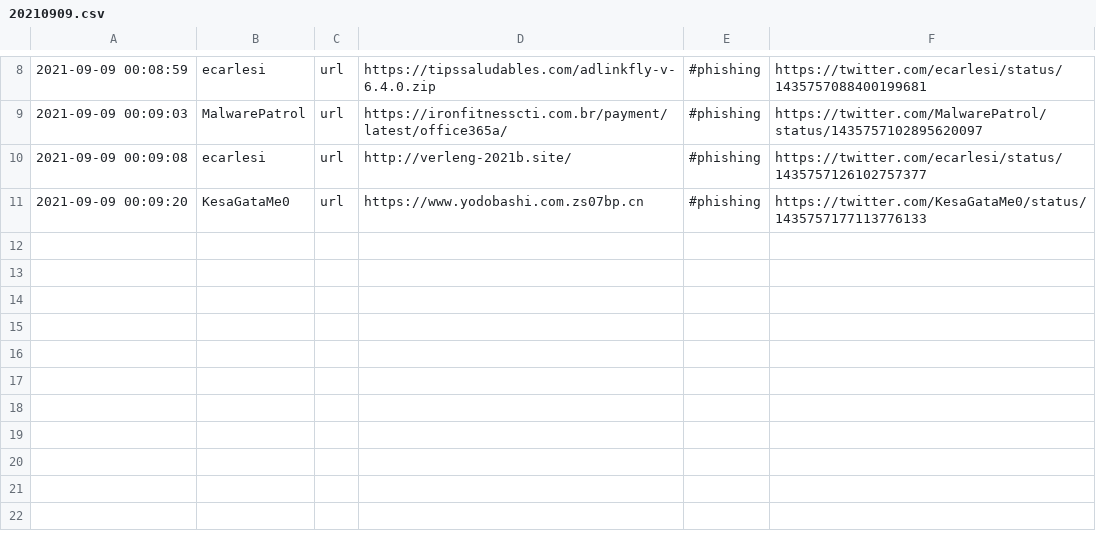
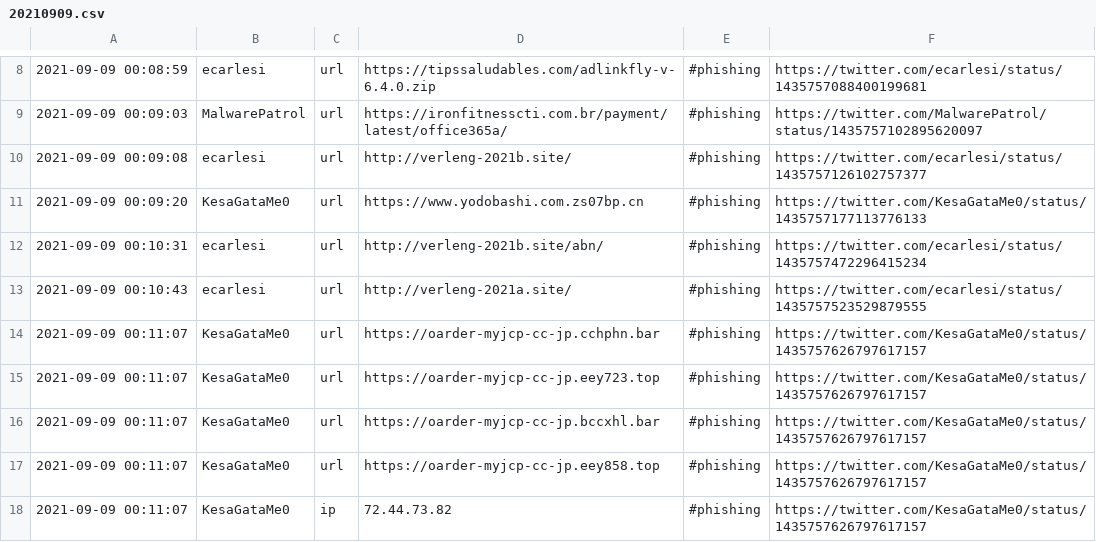
Before and after one commit to Shivammalaviya/TweetFeed, a CSV file: Sep_2021/20210909.csv, drawn as a sheet; only a part is shown, gaps mark what is left out; the diff names each change by its address in the sheet, - before the commit and + after, or states it on an @@ line.

```diff
--- a/Sep_2021/20210909.csv
+++ b/Sep_2021/20210909.csv
+row 12: 2021-09-09 00:10:31 | ecarlesi | url | http://verleng-2021b.site/abn/ | #phishing | https://twitter.com/ecarlesi/status/1435757472296415234
+row 13: 2021-09-09 00:10:43 | ecarlesi | url | http://verleng-2021a.site/ | #phishing | https://twitter.com/ecarlesi/status/1435757523529879555
+row 14: 2021-09-09 00:11:07 | KesaGataMe0 | url | https://oarder-myjcp-cc-jp.cchphn.bar | #phishing | https://twitter.com/KesaGataMe0/status/1435757626797617157
+row 15: 2021-09-09 00:11:07 | KesaGataMe0 | url | https://oarder-myjcp-cc-jp.eey723.top | #phishing | https://twitter.com/KesaGataMe0/status/1435757626797617157
+row 16: 2021-09-09 00:11:07 | KesaGataMe0 | url | https://oarder-myjcp-cc-jp.bccxhl.bar | #phishing | https://twitter.com/KesaGataMe0/status/1435757626797617157
+row 17: 2021-09-09 00:11:07 | KesaGataMe0 | url | https://oarder-myjcp-cc-jp.eey858.top | #phishing | https://twitter.com/KesaGataMe0/status/1435757626797617157
+row 18: 2021-09-09 00:11:07 | KesaGataMe0 | ip | 72.44.73.82 | #phishing | https://twitter.com/KesaGataMe0/status/1435757626797617157
```
Also changed, not shown: today.csv, week.csv, 2 other files.
